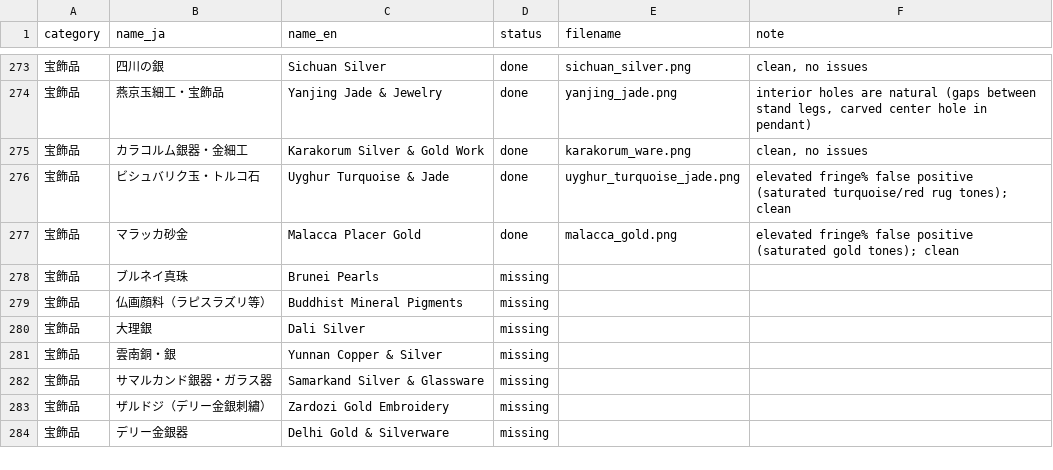
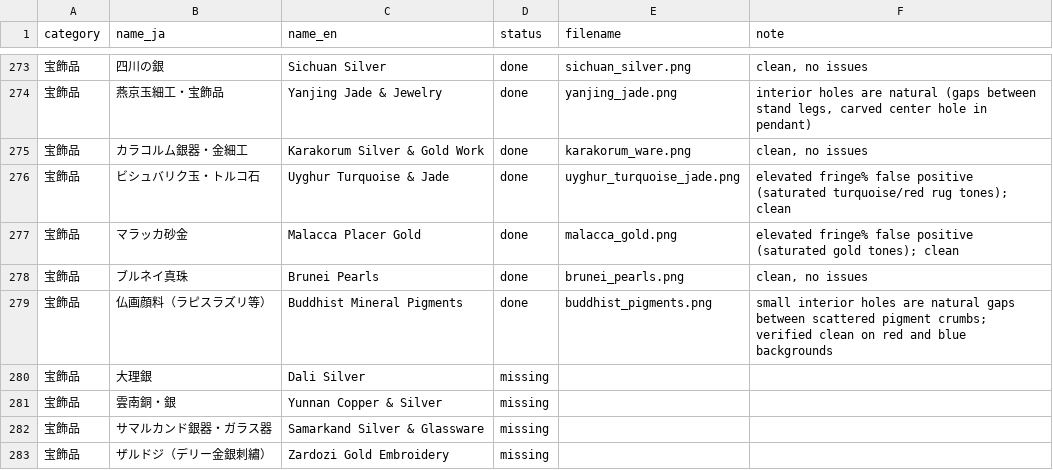
Before and after one commit to mwgmr056/caravan-game-assets, a CSV file: goods_images/goods_image_manifest.csv, drawn as a sheet; only a part is shown, gaps mark what is left out; the shorter side is filled out with more unchanged rows.

```diff
--- a/goods_images/goods_image_manifest.csv
+++ b/goods_images/goods_image_manifest.csv
@@ -277,4 +277,4 @@
 宝飾品,マラッカ砂金,Malacca Placer Gold,done,malacca_gold.png,elevated fringe% false positive (saturated gold tones); clean
-宝飾品,ブルネイ真珠,Brunei Pearls,missing,,
-宝飾品,仏画顔料（ラピスラズリ等）,Buddhist Mineral Pigments,missing,,
+宝飾品,ブルネイ真珠,Brunei Pearls,done,brunei_pearls.png,"clean, no issues"
+宝飾品,仏画顔料（ラピスラズリ等）,Buddhist Mineral Pigments,done,buddhist_pigments.png,small interior holes are natural gaps between scattered pigment crumbs; verified clean on red and blue backgrounds
 宝飾品,大理銀,Dali Silver,missing,,
```
Also changed, not shown: 4 other files.
